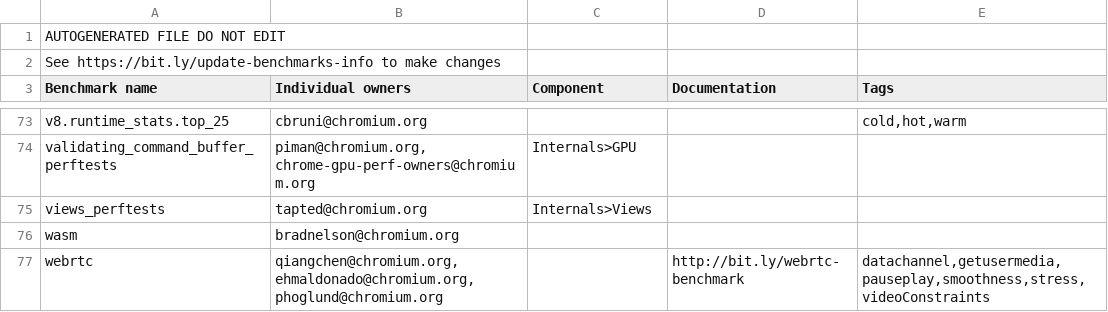
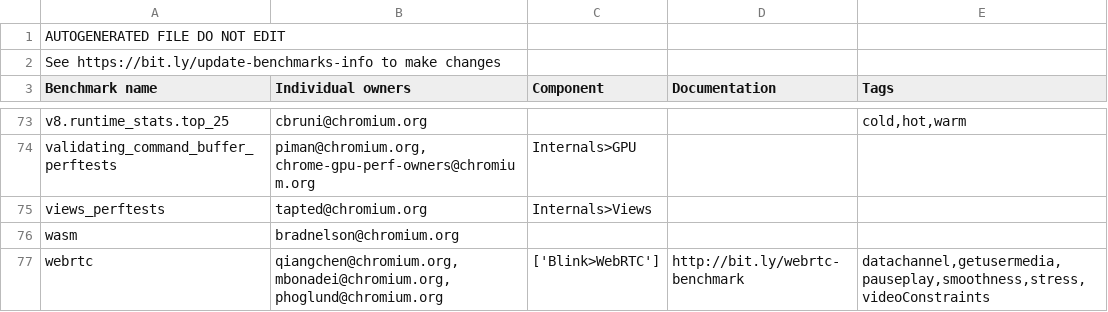
Before and after one commit to webrtc-uwp/chromium-tools, a CSV file: perf/benchmark.csv, drawn as a sheet; only a part is shown, gaps mark what is left out.

Commit message:
Update WebRTC telemetry owners and component.
Edward has left the team.

Bug: None
Change-Id: Ifb8b28589b90981682242f54d31eb0fcabb6c9fb
Reviewed-on: https://chromium-review.googlesource.com/1233196
Reviewed-by: Annie Sullivan <sullivan@chromium.org>
Commit-Queue: Patrik Höglund <phoglund@chromium.org>
Cr-Original-Commit-Position: refs/heads/master@{#593106}
Cr-Mirrored-From: https://chromium.googlesource.com/chromium/src
Cr-Mirrored-Commit: 31aa99ebd4a864fdb74a1395fe39c5829d1ed0ca

```diff
--- a/perf/benchmark.csv
+++ b/perf/benchmark.csv
@@ -76,2 +76,2 @@ views_perftests,tapted@chromium.org,Internals>Views,,
 wasm,bradnelson@chromium.org,,,
-webrtc,"qiangchen@chromium.org, ehmaldonado@chromium.org, phoglund@chromium.org",,http://bit.ly/webrtc-benchmark,"datachannel,getusermedia,pauseplay,smoothness,stress,videoConstraints"
+webrtc,"qiangchen@chromium.org, mbonadei@chromium.org, phoglund@chromium.org",['Blink>WebRTC'],http://bit.ly/webrtc-benchmark,"datachannel,getusermedia,pauseplay,smoothness,stress,videoConstraints"
```
Also changed, not shown: 1 other file.
